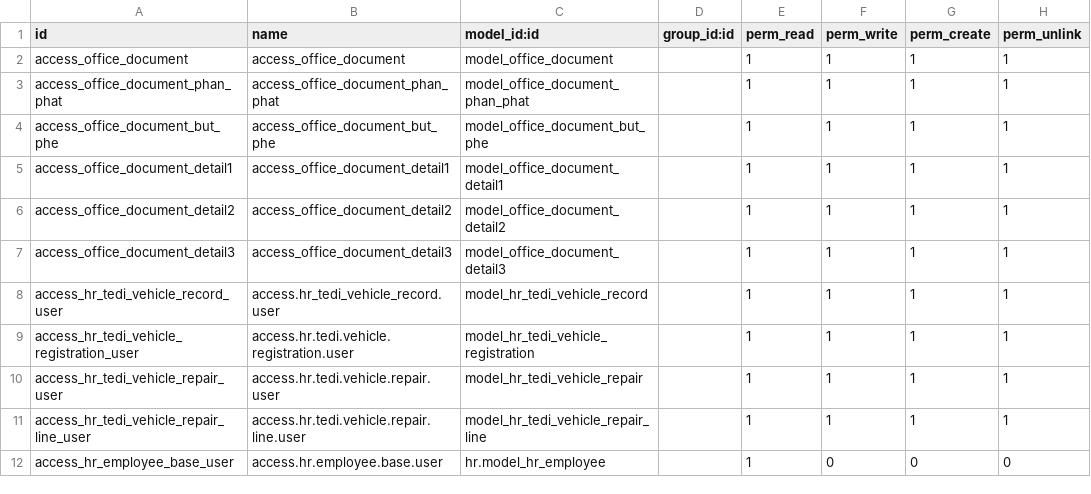
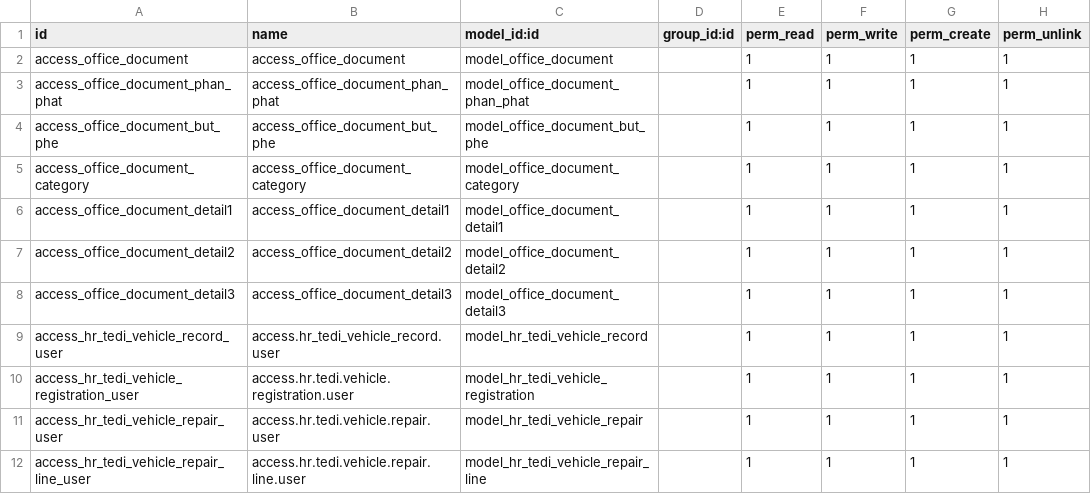
Before and after one commit to NguyenNgocHaiIT/odoo17_tedi, a CSV file: addons_tedi/quan_ly_cong_van/security/ir.model.access.csv, drawn as a sheet; only a part is shown; the shorter side is filled out with more unchanged rows; the diff names each change by its address in the sheet, - before the commit and + after, or states it on an @@ line.

```diff
--- a/addons_tedi/quan_ly_cong_van/security/ir.model.access.csv
+++ b/addons_tedi/quan_ly_cong_van/security/ir.model.access.csv
+row 5: access_office_document_category | access_office_document_category | model_office_document_category |  | 1 | 1 | 1 | 1
```
Also changed, not shown: 8 other files.
